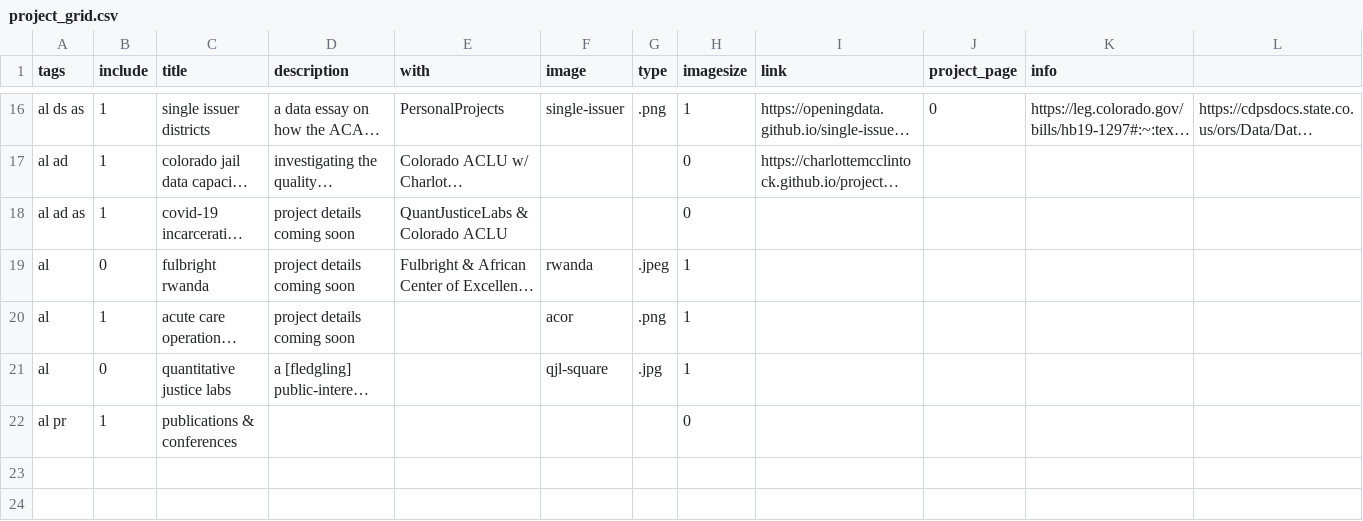
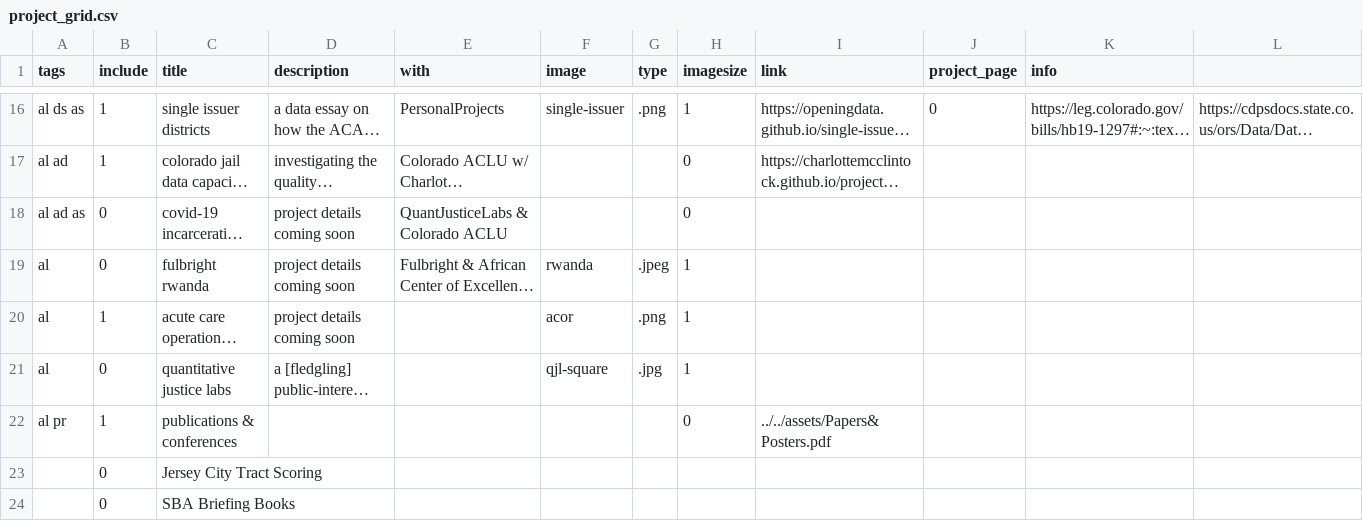
Before and after one commit to sam-powers/sam-powers.github.io, a CSV file: data/project_grid.csv, drawn as a sheet; only a part is shown, gaps mark what is left out; long unchanged cells end in …; the diff names each change by its address in the sheet, - before the commit and + after, or states it on an @@ line.

Commit message:
adding papers and posters

```diff
--- a/data/project_grid.csv
+++ b/data/project_grid.csv
-B18 (include): 1
+B18 (include): 0
-I22 (link): (empty)
+I22 (link): ../../assets/Papers&Posters.pdf
+row 23:  | 0 | Jersey City Tract Scoring
+row 24:  | 0 | SBA Briefing Books
```
Also changed, not shown: 4 other files.
